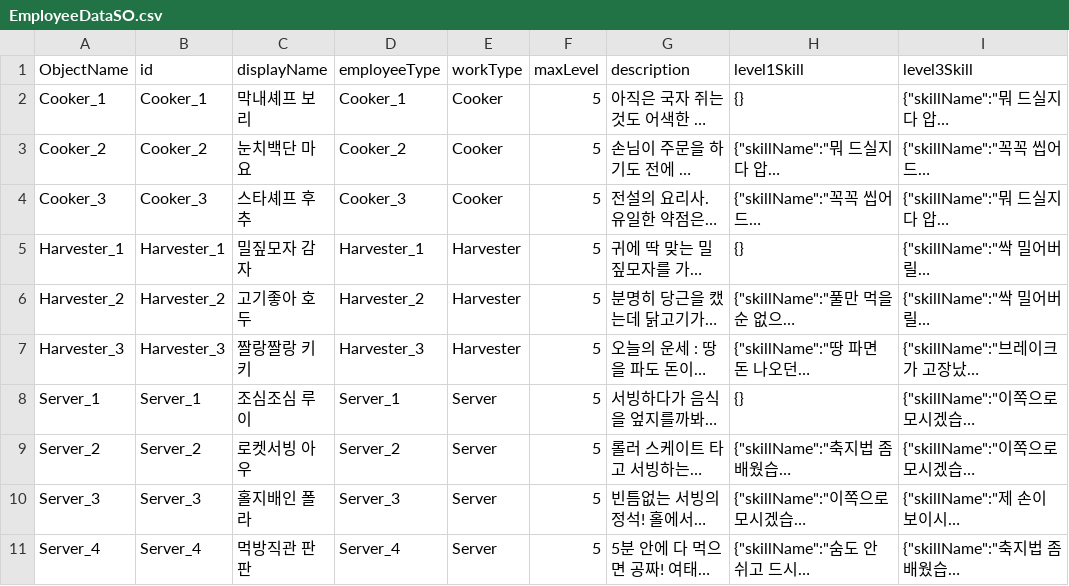
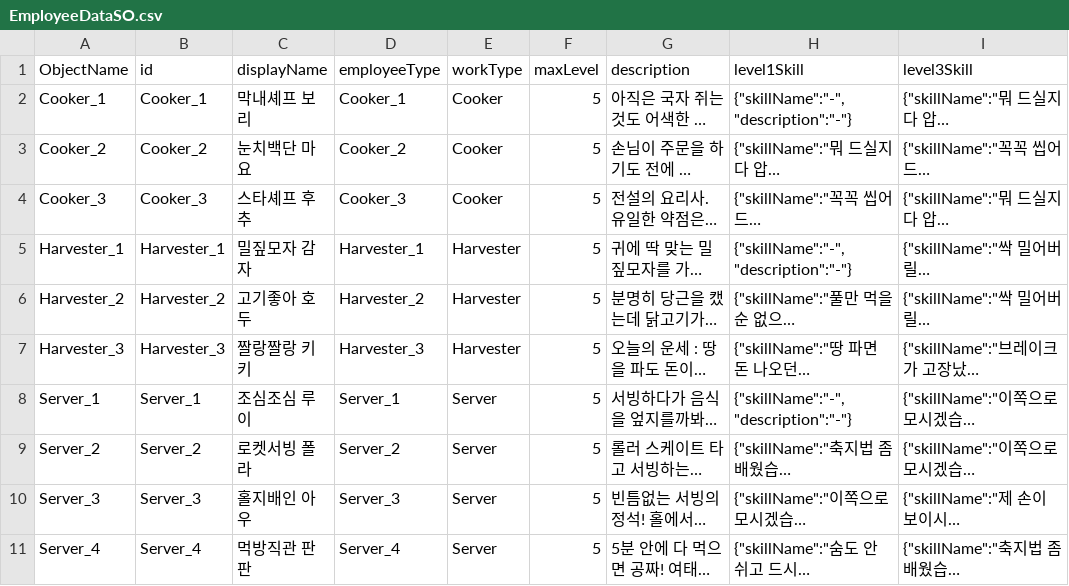
Before and after one commit to kdy2640/OzG7_Team3_GameProject, a CSV file: Assets/Resources/SOs/DefinitionDatas/EmployeeDataSO/EmployeeDataSO.csv, drawn as a sheet; only a part is shown; long unchanged cells end in …; the diff names each change by its address in the sheet, - before the commit and + after, or states it on an @@ line.

Commit message:
Employee SO 수정
1레벨 스킬, 설명 수정했습니다.

```diff
--- a/Assets/Resources/SOs/DefinitionDatas/EmployeeDataSO/EmployeeDataSO.csv
+++ b/Assets/Resources/SOs/DefinitionDatas/EmployeeDataSO/EmployeeDataSO.csv
-H2 (level1Skill): {}
+H2 (level1Skill): {"skillName":"-","description":"-"}
-H5 (level1Skill): {}
+H5 (level1Skill): {"skillName":"-","description":"-"}
-H8 (level1Skill): {}
+H8 (level1Skill): {"skillName":"-","description":"-"}
-C9 (displayName): 로켓서빙 아우
+C9 (displayName): 로켓서빙 폴라
-C10 (displayName): 홀지배인 폴라
+C10 (displayName): 홀지배인 아우
```
Also changed, not shown: 6 other files.
